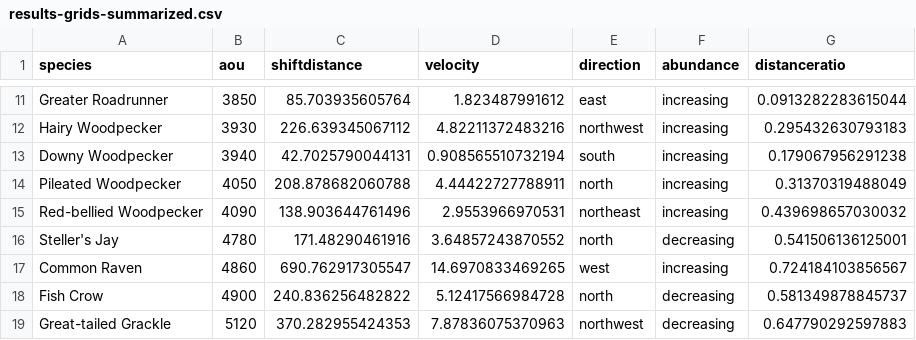
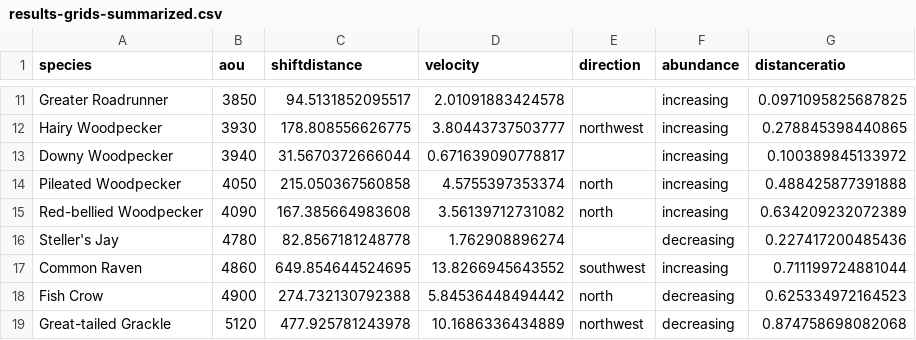
Before and after one commit to gdicecco/bbs-centroid, a CSV file: centroids-by-grids/results-grids-summarized.csv, drawn as a sheet; only a part is shown, gaps mark what is left out; the diff covers the shown part only.

```diff
--- a/centroids-by-grids/results-grids-summarized.csv
+++ b/centroids-by-grids/results-grids-summarized.csv
@@ -11,9 +11,9 @@
-"Greater Roadrunner",3850,85.703935605764,1.823487991612,"east","increasing",0.0913282283615044
-"Hairy Woodpecker",3930,226.639345067112,4.82211372483216,"northwest","increasing",0.295432630793183
-"Downy Woodpecker",3940,42.7025790044131,0.908565510732194,"south","increasing",0.179067956291238
-"Pileated Woodpecker",4050,208.878682060788,4.44422727788911,"north","increasing",0.31370319488049
-"Red-bellied Woodpecker",4090,138.903644761496,2.9553966970531,"northeast","increasing",0.439698657030032
-"Steller's Jay",4780,171.48290461916,3.64857243870552,"north","decreasing",0.541506136125001
-"Common Raven",4860,690.762917305547,14.6970833469265,"west","increasing",0.724184103856567
-"Fish Crow",4900,240.836256482822,5.12417566984728,"north","decreasing",0.581349878845737
-"Great-tailed Grackle",5120,370.282955424353,7.87836075370963,"northwest","decreasing",0.647790292597883
+"Greater Roadrunner",3850,94.5131852095517,2.01091883424578,"","increasing",0.0971095825687825
+"Hairy Woodpecker",3930,178.808556626775,3.80443737503777,"northwest","increasing",0.278845398440865
+"Downy Woodpecker",3940,31.5670372666044,0.671639090778817,"","increasing",0.100389845133972
+"Pileated Woodpecker",4050,215.050367560858,4.5755397353374,"north","increasing",0.488425877391888
+"Red-bellied Woodpecker",4090,167.385664983608,3.56139712731082,"north","increasing",0.634209232072389
+"Steller's Jay",4780,82.8567181248778,1.762908896274,"","decreasing",0.227417200485436
+"Common Raven",4860,649.854644524695,13.8266945643552,"southwest","increasing",0.711199724881044
+"Fish Crow",4900,274.732130792388,5.84536448494442,"north","decreasing",0.625334972164523
+"Great-tailed Grackle",5120,477.925781243978,10.1686336434889,"northwest","decreasing",0.874758698082068
```
Also changed, not shown: 93 edited cells elsewhere in this file, centroids-by-grids/centroids-by-grids-results.csv, centroids-by-grids/centroids-by-grids.csv, 11 other files.
